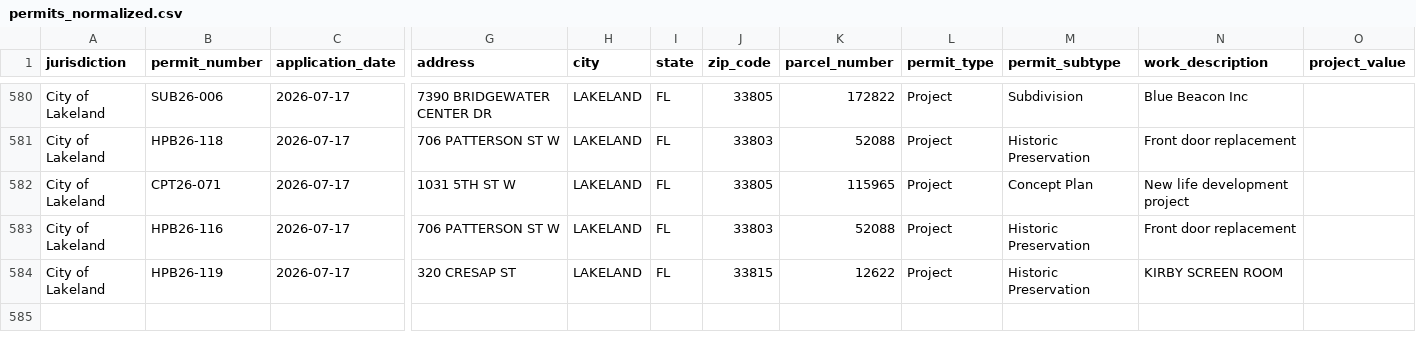
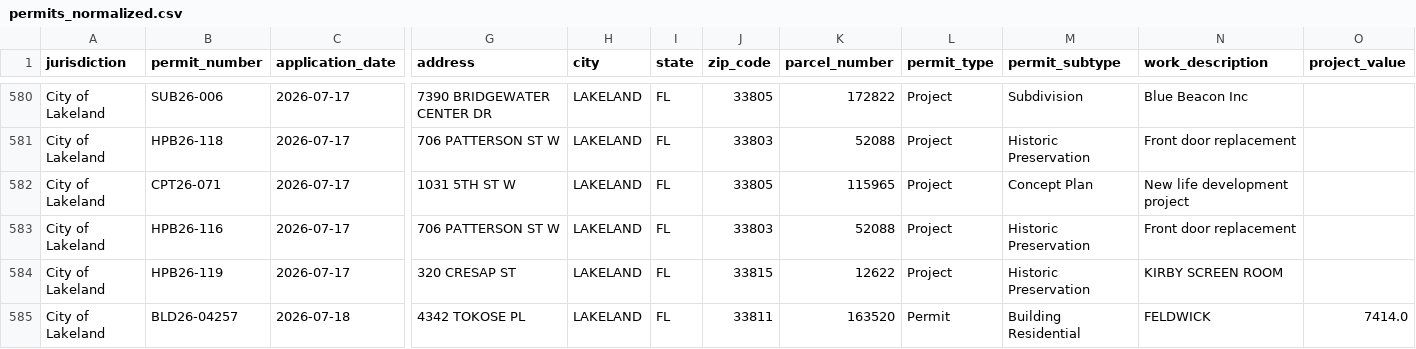
Before and after one commit to Solcatcher/Permit-Lead, a CSV file: data/normalized/permits_normalized.csv, drawn as a sheet; only a part is shown, gaps mark what is left out; rows hold the shown columns only; the diff names each change by its address in the sheet, - before the commit and + after, or states it on an @@ line.

```diff
--- a/data/normalized/permits_normalized.csv
+++ b/data/normalized/permits_normalized.csv
+row 585: City of Lakeland | BLD26-04257 | 2026-07-18 | 4342 TOKOSE PL | LAKELAND | FL | 33811 | 163520 | Permit | Building Residential | FELDWICK | 7414.0
```
Also changed, not shown: data/dedup_index.csv, 2 other files.
